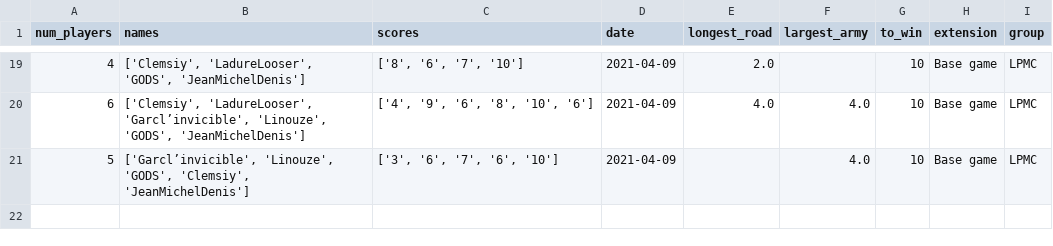
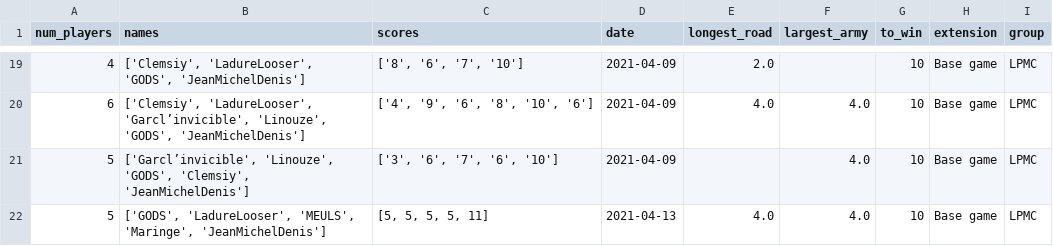
Before and after one commit to Jeremynadal33/catan_leaderboard, a CSV file: data/database.csv, drawn as a sheet; only a part is shown, gaps mark what is left out; the diff names each change by its address in the sheet, - before the commit and + after, or states it on an @@ line.

Commit message:
updated players page

```diff
--- a/data/database.csv
+++ b/data/database.csv
+row 22: 5 | ['GODS', 'LadureLooser', 'MEULS', 'Maringe', 'JeanMichelDenis'] | [5, 5, 5, 5, 11] | 2021-04-13 | 4.0 | 4.0 | 10 | Base game | LPMC
```
Also changed, not shown: 8 other files.
